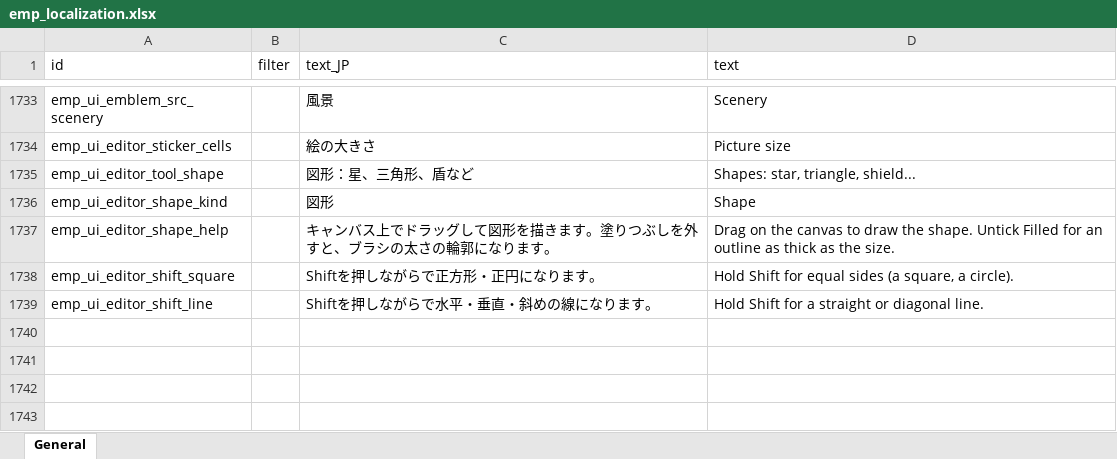
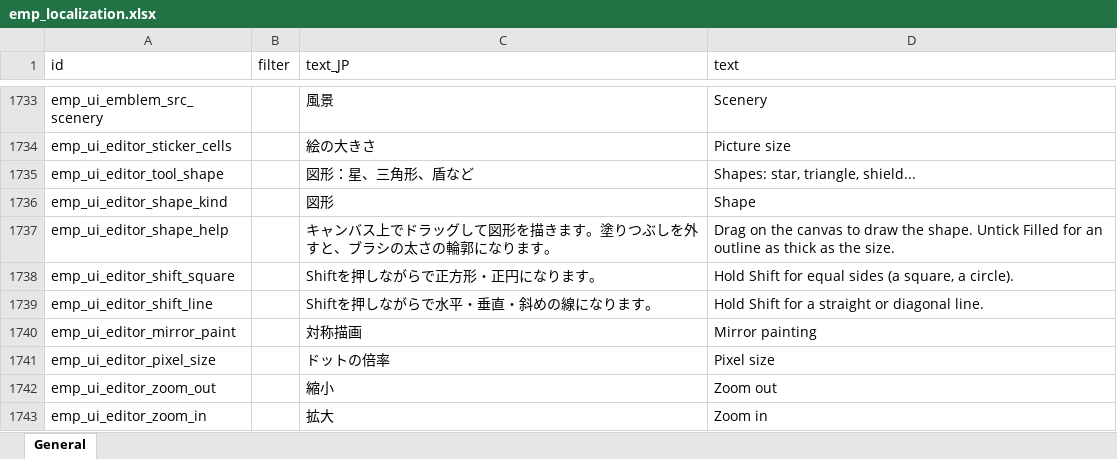
Before and after one commit to ElinTogether/ElinTogether, an Excel workbook: package/LangMod/EN/emp_localization.xlsx, sheet General, drawn as a sheet; only a part is shown, gaps mark what is left out; values as stored, in another font and other column widths than the file's, no borders; the diff names each change by its address in the sheet, - before the commit and + after, or states it on an @@ line.

```diff
--- a/package/LangMod/EN/emp_localization.xlsx (sheet General)
+++ b/package/LangMod/EN/emp_localization.xlsx (sheet General)
+row 1740: emp_ui_editor_mirror_paint |  | 対称描画 | Mirror painting
+row 1741: emp_ui_editor_pixel_size |  | ドットの倍率 | Pixel size
+row 1742: emp_ui_editor_zoom_out |  | 縮小 | Zoom out
+row 1743: emp_ui_editor_zoom_in |  | 拡大 | Zoom in
```
Also changed, not shown: 4 other files.
